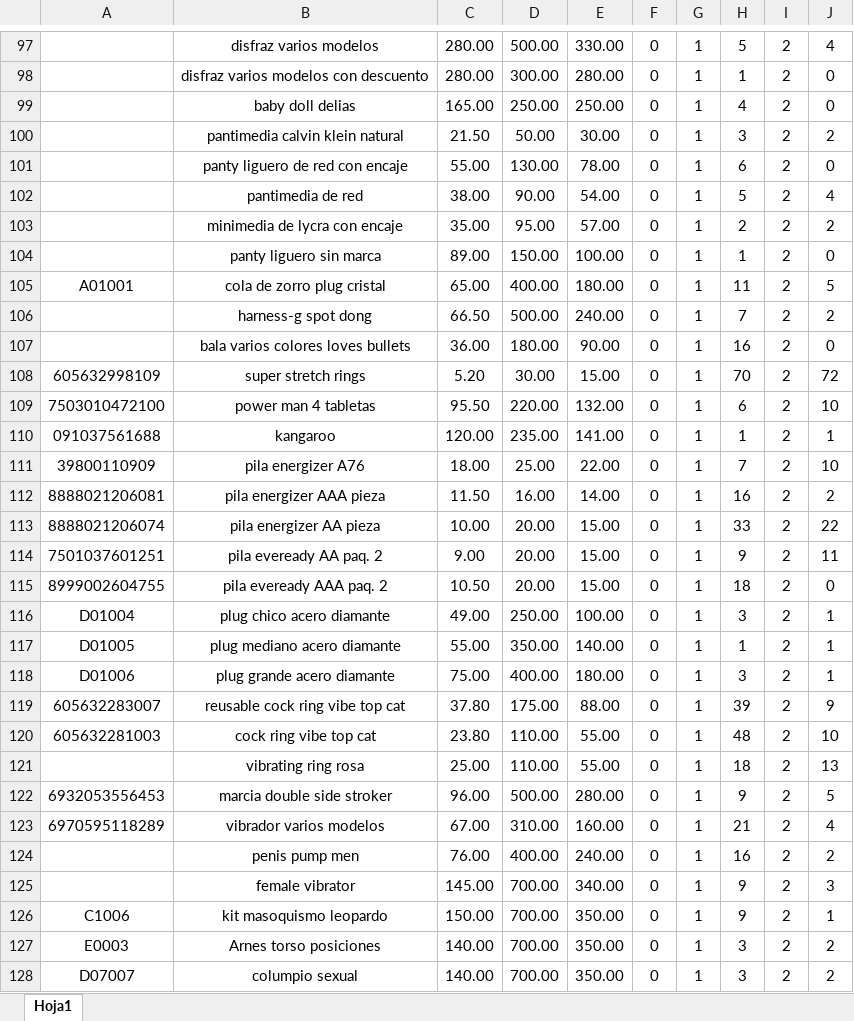
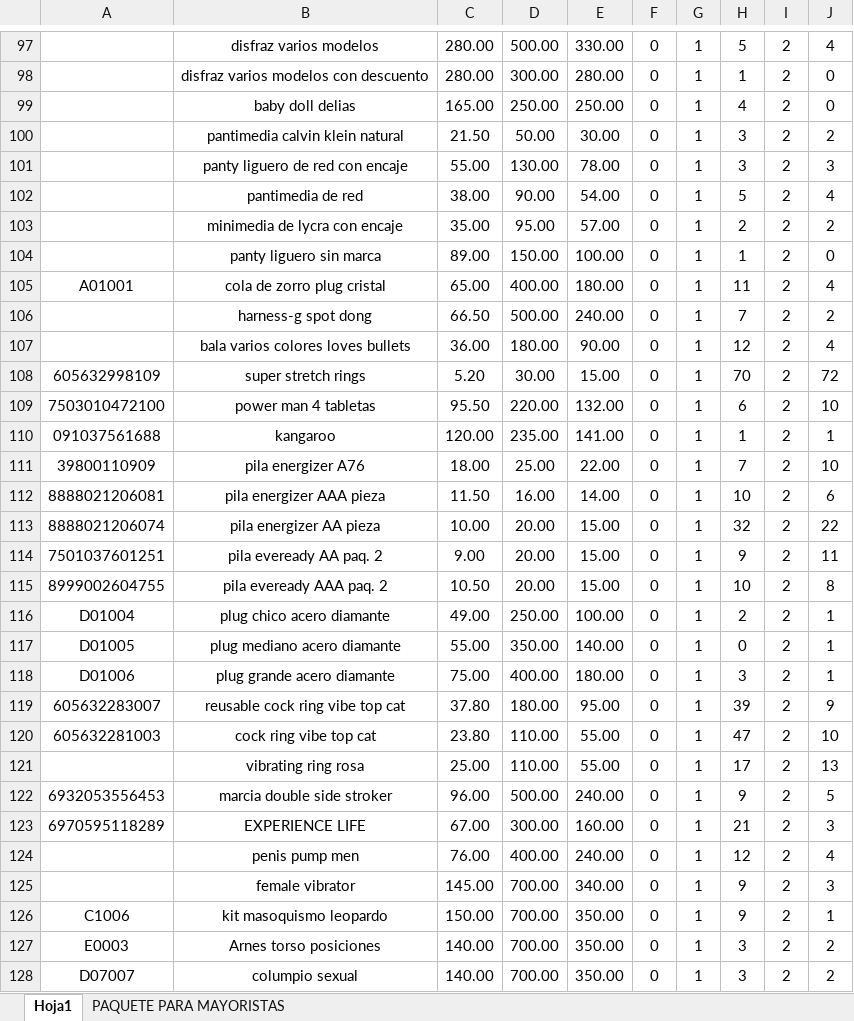
Before and after one commit to devRodSoft/simplePos, an Excel workbook: web/uploads/inven.xlsx, sheet Hoja1, drawn as a sheet; only a part is shown, gaps mark what is left out; values as stored, in another font and other column widths than the file's, no borders; the diff covers the shown part only; the diff names each change by its address in the sheet, - before the commit and + after, or states it on an @@ line.

```diff
--- a/web/uploads/inven.xlsx (sheet Hoja1)
+++ b/web/uploads/inven.xlsx (sheet Hoja1)
+sheet tab: PAQUETE PARA MAYORISTAS
-H101: 6
+H101: 3
-J101: 0
+J101: 3
-J105: 5
+J105: 4
-H107: 16
+H107: 12
-J107: 0
+J107: 4
-H112: 16
+H112: 10
-J112: 2
+J112: 6
-H113: 33
+H113: 32
-H115: 18
+H115: 10
-J115: 0
+J115: 8
-H116: 3
+H116: 2
-H117: 1
+H117: 0
-D119: 175.00
+D119: 180.00
-E119: 88.00
+E119: 95.00
-H120: 48
+H120: 47
-H121: 18
+H121: 17
-E122: 280.00
+E122: 240.00
-B123: vibrador varios modelos
+B123: EXPERIENCE LIFE
-D123: 310.00
+D123: 300.00
-J123: 4
+J123: 3
-H124: 16
+H124: 12
-J124: 2
+J124: 4
```
Also changed, not shown: 131 edited cells elsewhere in this sheet, 23 other files.
